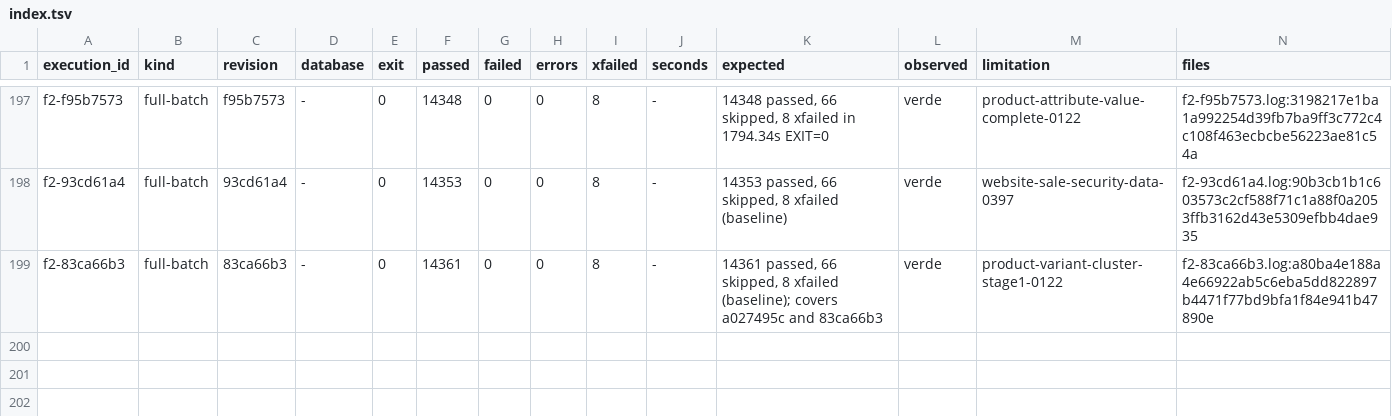
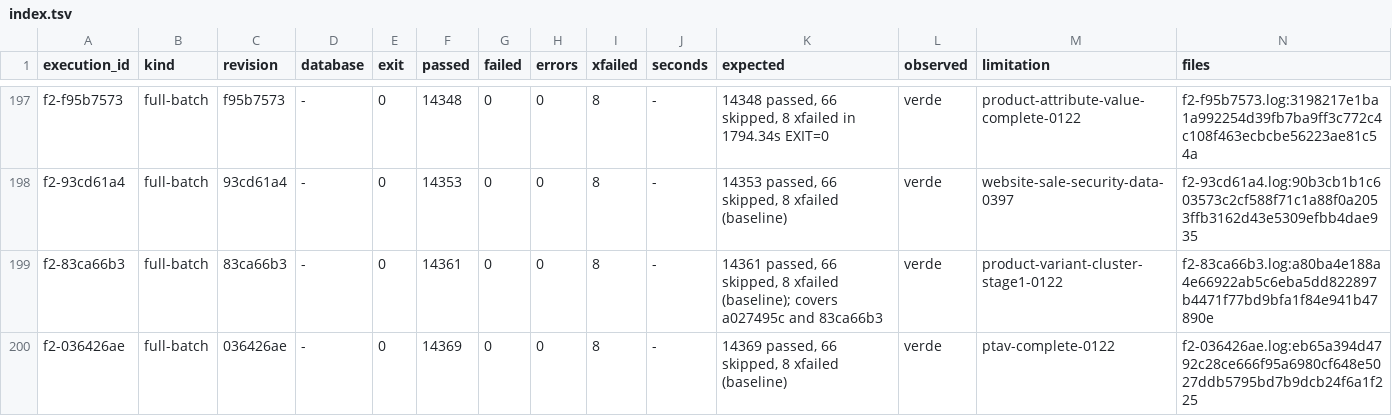
Before and after one commit to jcg-admin/kaupamex-api, a TSV file: scripts/workbench/orm-continuation-plan-20261103T095630/outputs/gates/index.tsv, drawn as a sheet; only a part is shown, gaps mark what is left out; the diff names each change by its address in the sheet, - before the commit and + after, or states it on an @@ line.

Commit message:
Record F2 for PTAV and design variant generation
F2 on 036426ae: 14369 passed, 66 skipped, 8 xfailed, the baseline,
and its plan row. Stages 3 and 5 of the variant cluster merge into one
unit: the exclusion overrides call _create_variant_ids and that method
reads the exclusions; the radius is measured in the design.

```diff
--- a/scripts/workbench/orm-continuation-plan-20261103T095630/outputs/gates/index.tsv
+++ b/scripts/workbench/orm-continuation-plan-20261103T095630/outputs/gates/index.tsv
+row 200: f2-036426ae | full-batch | 036426ae | - | 0 | 14369 | 0 | 0 | 8 | - | 14369 passed, 66 skipped, 8 xfailed (baseline) | verde | ptav-complete-0122 | f2-036426ae.log:eb65a394d4792c28ce666f95a6980cf648e5027ddb5795bd7b9dcb24f6a1f225
```
Also changed, not shown: 4 other files.
